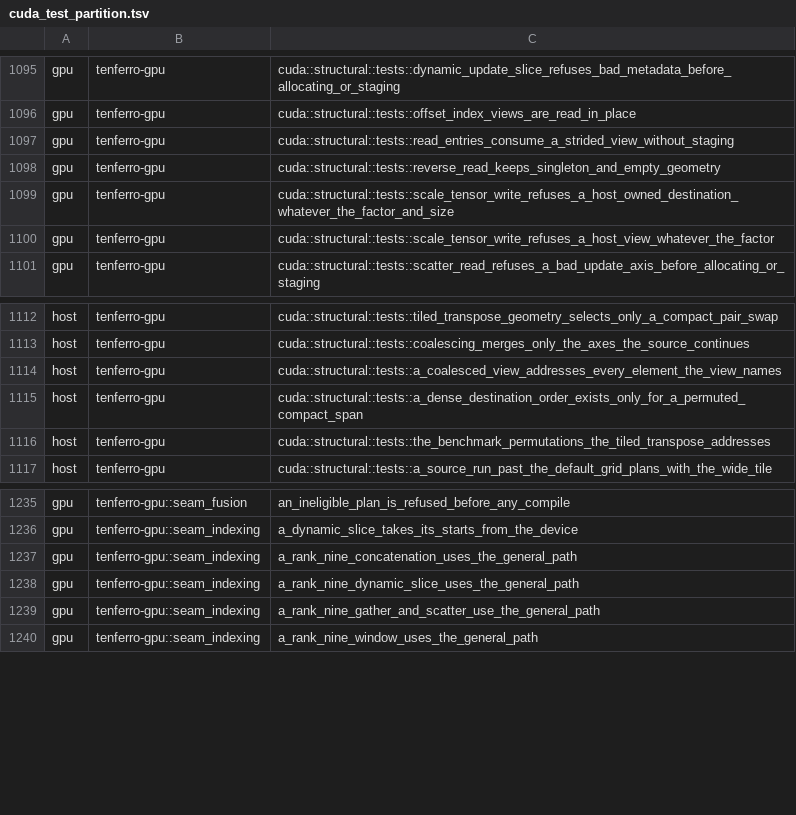
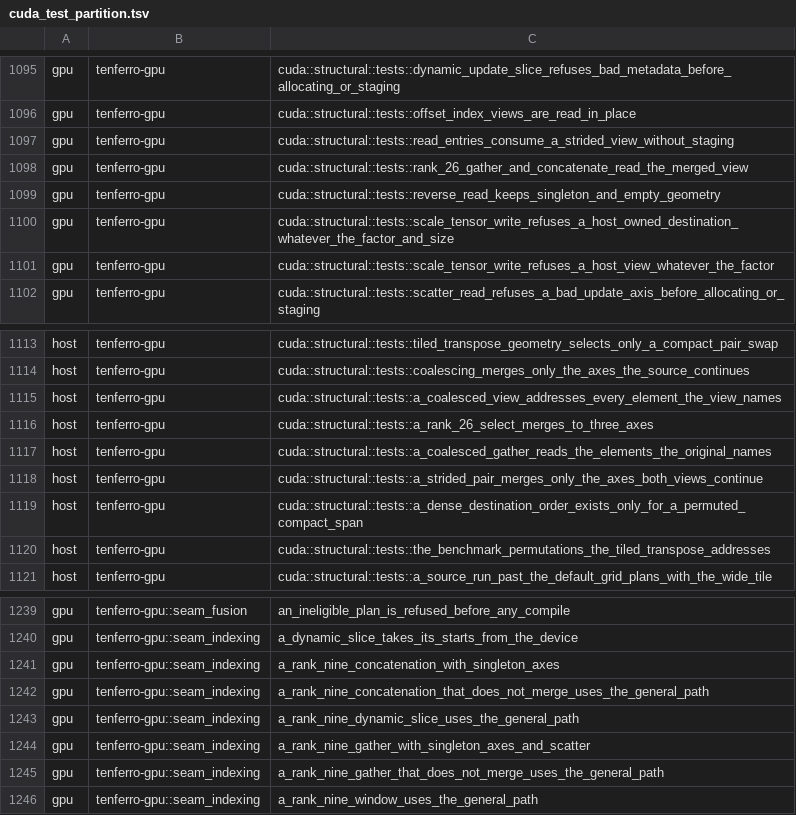
Before and after one commit to tensor4all/tenferro-rs, a TSV file: scripts/ci/cuda_test_partition.tsv, drawn as a sheet; only a part is shown, gaps mark what is left out.

```diff
--- a/scripts/ci/cuda_test_partition.tsv
+++ b/scripts/ci/cuda_test_partition.tsv
@@ -1097,2 +1097,3 @@ gpu	tenferro-gpu	cuda::structural::tests::offset_index_views_are_read_in_place
 gpu	tenferro-gpu	cuda::structural::tests::read_entries_consume_a_strided_view_without_staging
+gpu	tenferro-gpu	cuda::structural::tests::rank_26_gather_and_concatenate_read_the_merged_view
 gpu	tenferro-gpu	cuda::structural::tests::reverse_read_keeps_singleton_and_empty_geometry
@@ -1114,2 +1115,5 @@ host	tenferro-gpu	cuda::structural::tests::coalescing_merges_only_the_axes_the_s
 host	tenferro-gpu	cuda::structural::tests::a_coalesced_view_addresses_every_element_the_view_names
+host	tenferro-gpu	cuda::structural::tests::a_rank_26_select_merges_to_three_axes
+host	tenferro-gpu	cuda::structural::tests::a_coalesced_gather_reads_the_elements_the_original_names
+host	tenferro-gpu	cuda::structural::tests::a_strided_pair_merges_only_the_axes_both_views_continue
 host	tenferro-gpu	cuda::structural::tests::a_dense_destination_order_exists_only_for_a_permuted_compact_span
@@ -1236,5 +1240,7 @@ gpu	tenferro-gpu::seam_fusion	an_ineligible_plan_is_refused_before_any_compile
 gpu	tenferro-gpu::seam_indexing	a_dynamic_slice_takes_its_starts_from_the_device
-gpu	tenferro-gpu::seam_indexing	a_rank_nine_concatenation_uses_the_general_path
+gpu	tenferro-gpu::seam_indexing	a_rank_nine_concatenation_with_singleton_axes
+gpu	tenferro-gpu::seam_indexing	a_rank_nine_concatenation_that_does_not_merge_uses_the_general_path
 gpu	tenferro-gpu::seam_indexing	a_rank_nine_dynamic_slice_uses_the_general_path
-gpu	tenferro-gpu::seam_indexing	a_rank_nine_gather_and_scatter_use_the_general_path
+gpu	tenferro-gpu::seam_indexing	a_rank_nine_gather_with_singleton_axes_and_scatter
+gpu	tenferro-gpu::seam_indexing	a_rank_nine_gather_that_does_not_merge_uses_the_general_path
 gpu	tenferro-gpu::seam_indexing	a_rank_nine_window_uses_the_general_path
```
